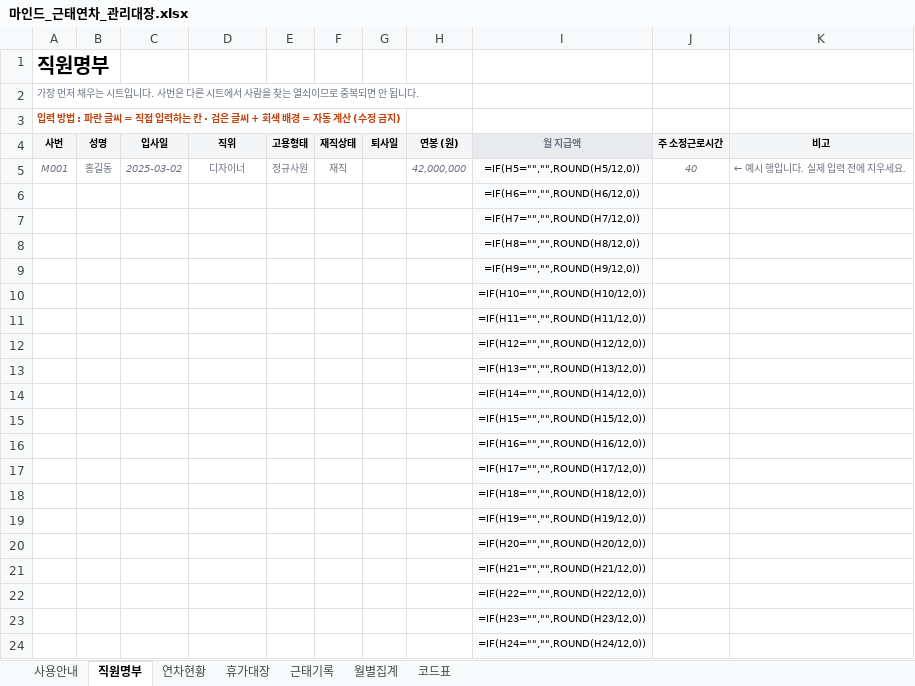
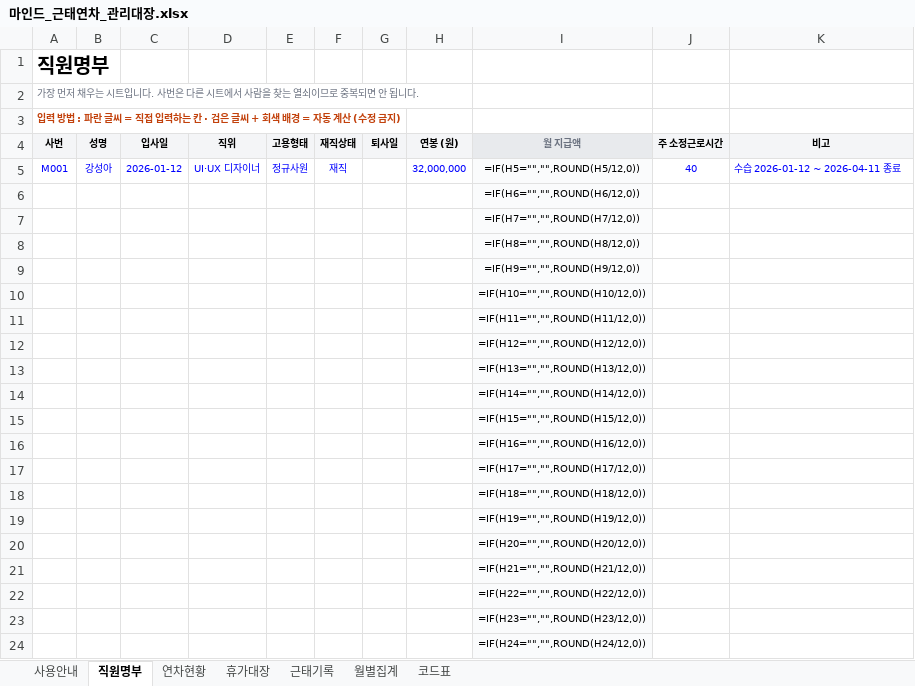
Before and after one commit to design-eng/MIN.D, an Excel workbook: hr/마인드_근태연차_관리대장.xlsx, sheet 직원명부, drawn as a sheet; values as stored, in another font and other column widths than the file's, no borders; formulas without a stored value are shown as written; the diff names each change by its address in the sheet, - before the commit and + after, or states it on an @@ line.

```diff
--- a/hr/마인드_근태연차_관리대장.xlsx (sheet 직원명부)
+++ b/hr/마인드_근태연차_관리대장.xlsx (sheet 직원명부)
@@ A5:F5 italic: on → off, text colour: #6B7280 → #0000FF @@
-B5 (성명): 홍길동
+B5 (성명): 강성아
-C5 (입사일): 2025-03-02
+C5 (입사일): 2026-01-12
-D5 (직위): 디자이너
+D5 (직위): UI·UX 디자이너
-H5 (연봉 (원)): 42,000,000
+H5 (연봉 (원)): 32,000,000
@@ H5 italic: on → off, text colour: #6B7280 → #0000FF @@
@@ J5:K5 italic: on → off, text colour: #6B7280 → #0000FF @@
-K5 (비고): ← 예시 행입니다. 실제 입력 전에 지우세요.
+K5 (비고): 수습 2026-01-12 ~ 2026-04-11 종료
```
Also changed, not shown: sheet 휴가대장, sheet 근태기록, 10 other files.
